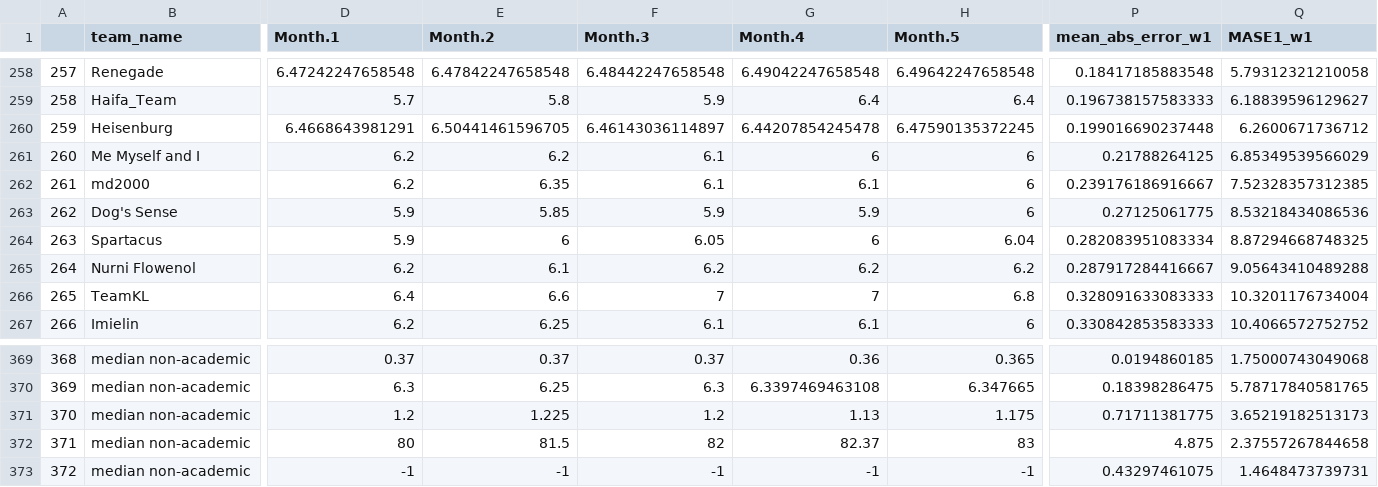
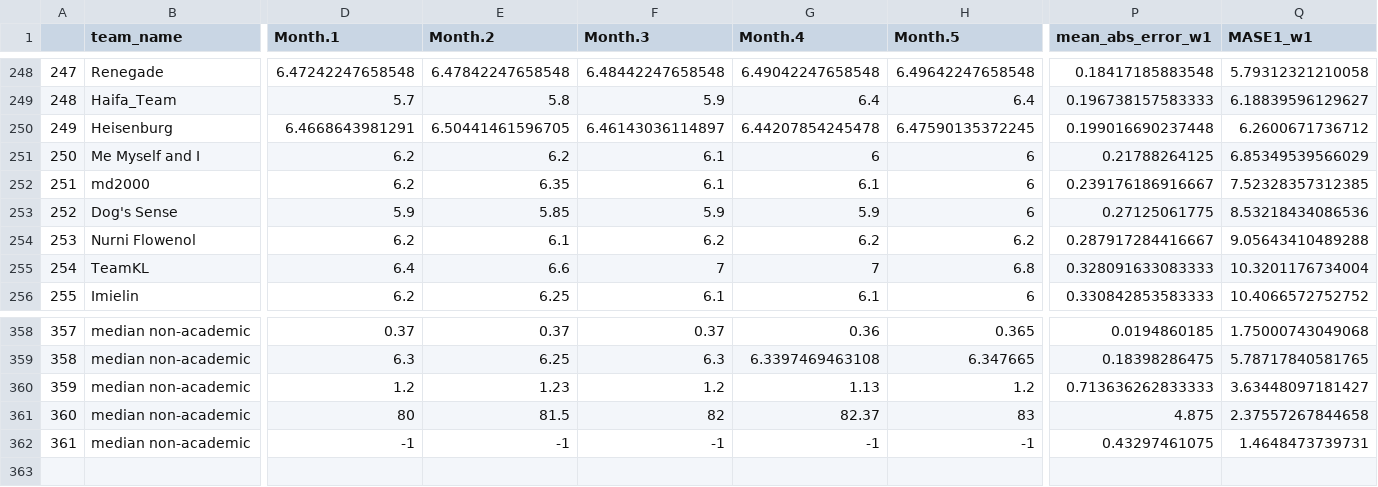
Before and after one commit to grossmania/Forecasting-Tournament, a CSV file: wave1.scores.csv, drawn as a sheet; only a part is shown, gaps mark what is left out; removed rows and columns are numbered as before the commit, all else as after; rows hold the shown columns only; the diff covers the shown part only; the diff names each change by its address in the sheet, - before the commit and + after, or states it on an @@ line.

```diff
--- a/wave1.scores.csv
+++ b/wave1.scores.csv
@@ column A renumbered from row 4 down @@
-row 264: 263 | Spartacus | 5.9 | 6 | 6.05 | 6 | 6.04 | 0.282083951083334 | 8.87294668748325
-E360 (Month.2): 1.225
+E360 (Month.2): 1.23
-H360 (Month.5): 1.175
+H360 (Month.5): 1.2
-P360 (mean_abs_error_w1): 0.71711381775
+P360 (mean_abs_error_w1): 0.713636262833333
-Q360 (MASE1_w1): 3.65219182513173
+Q360 (MASE1_w1): 3.63448097181427
```
Also changed, not shown: 10 removed rows elsewhere in this file, wave2.scores.csv, 9 other files.
